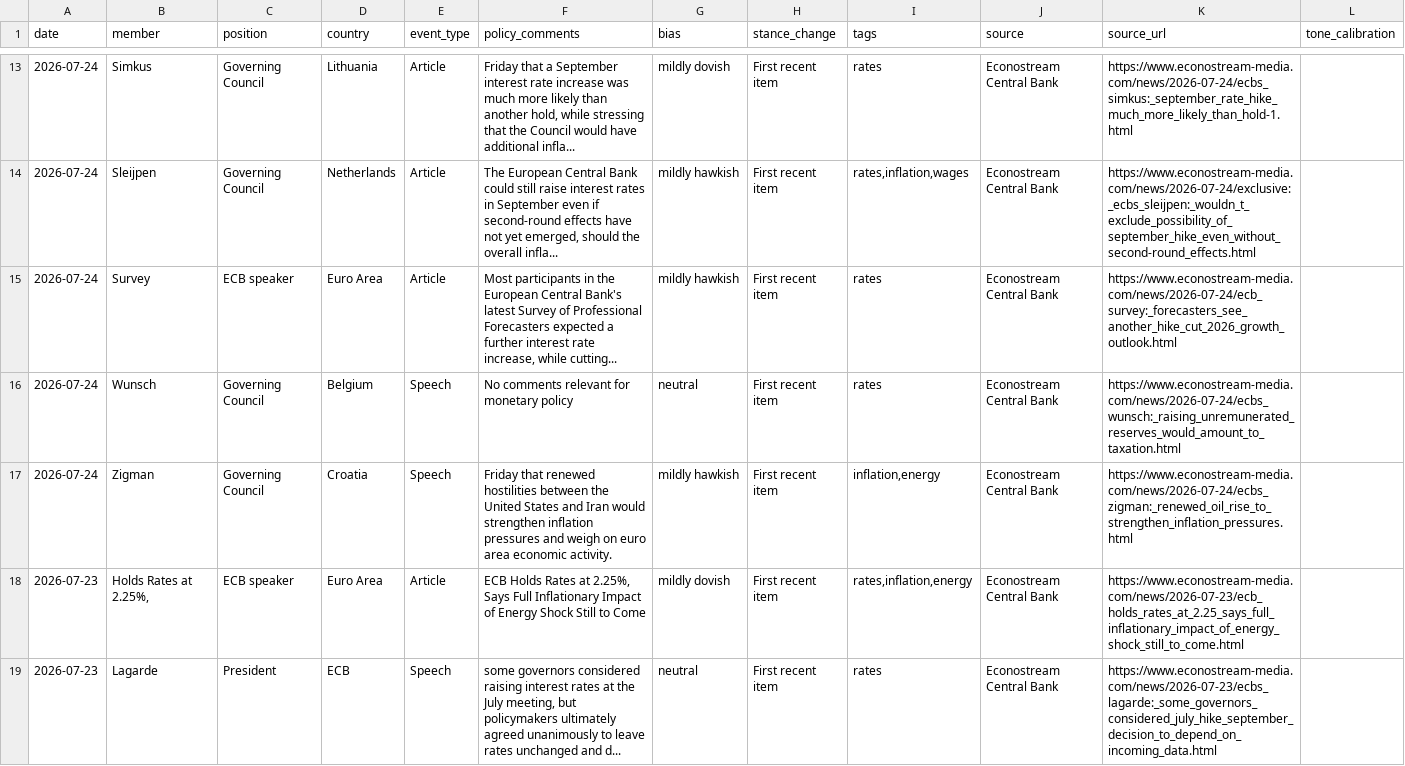
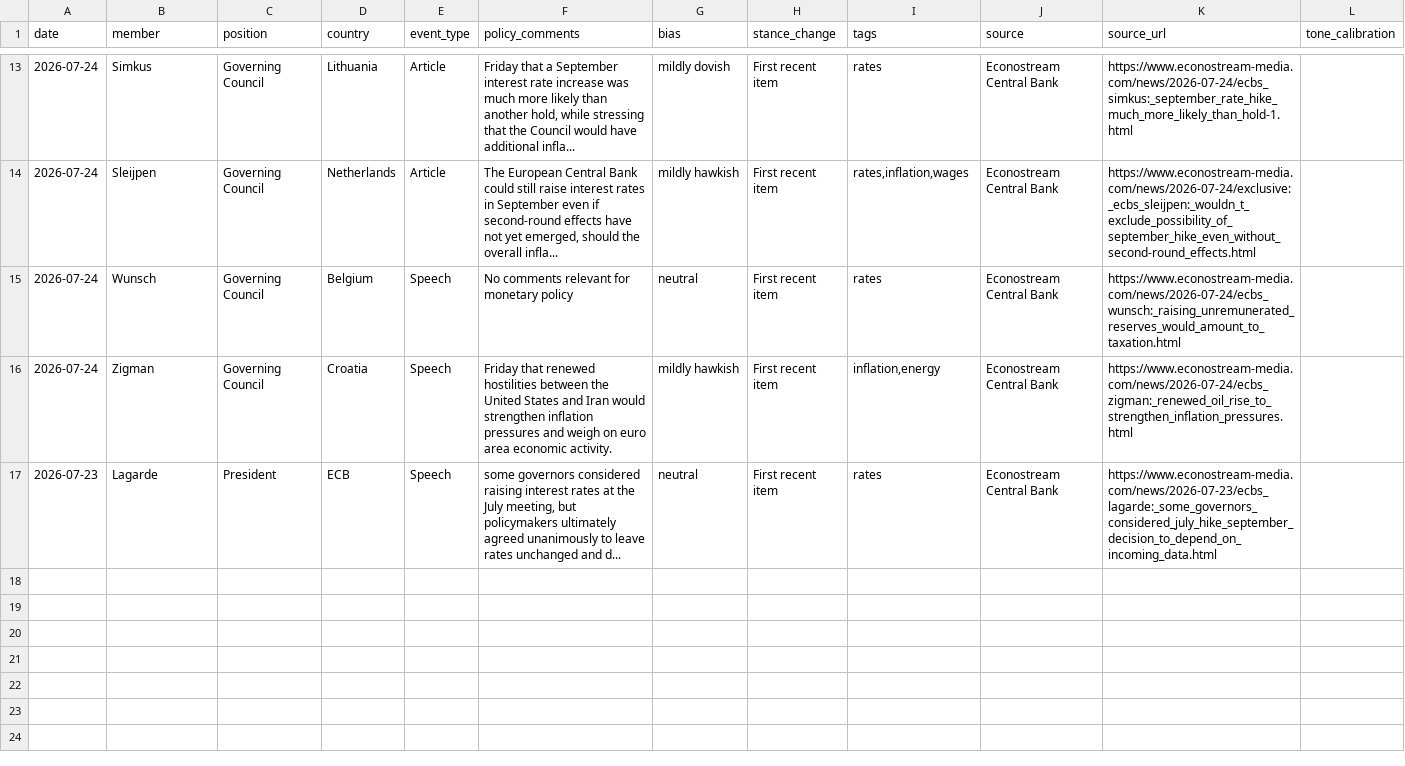
Before and after one commit to aliceodrumond/EuropeMonitor, a CSV file: public/data/ecb_speakers.csv, drawn as a sheet; only a part is shown, gaps mark what is left out; the diff names each change by its address in the sheet, - before the commit and + after, or states it on an @@ line.

Commit message:
Update ECB speakers 2026-07-30 14:05

```diff
--- a/public/data/ecb_speakers.csv
+++ b/public/data/ecb_speakers.csv
-row 15: 2026-07-24 | Survey | ECB speaker | Euro Area | Article | Most participants in the European Central Bank's latest Survey of Professional Forecasters expected a further interest rate increase, while cutting... | mildly hawkish | First recent item | rates | Econostream Central Bank | https://www.econostream-media.com/news/2026-07-24/ecb_survey:_forecasters_see_another_hike_cut_2026_growth_outlook.html
-row 18: 2026-07-23 | Holds Rates at 2.25%, | ECB speaker | Euro Area | Article | ECB Holds Rates at 2.25%, Says Full Inflationary Impact of Energy Shock Still to Come | mildly dovish | First recent item | rates,inflation,energy | Econostream Central Bank | https://www.econostream-media.com/news/2026-07-23/ecb_holds_rates_at_2.25_says_full_inflationary_impact_of_energy_shock_still_to_come.html
```
Also changed, not shown: 2 other files.
